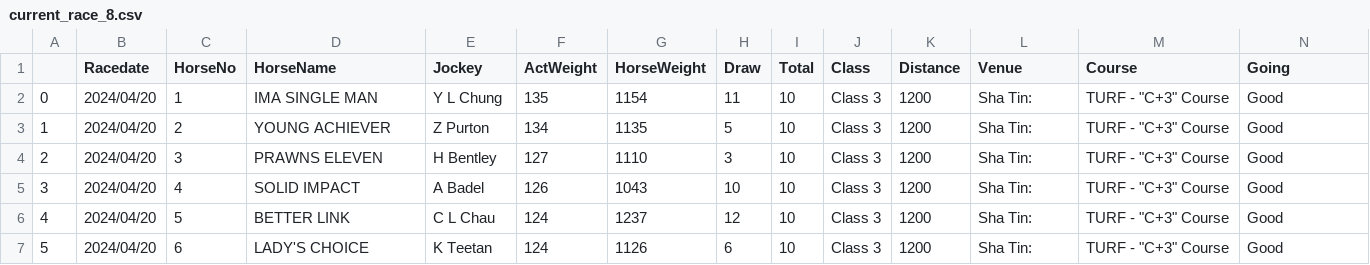
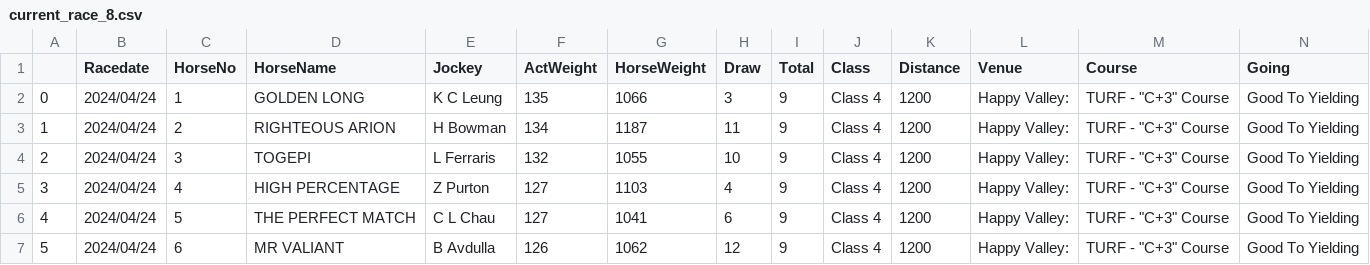
Before and after one commit to monkeynyp/horsegame, a CSV file: racecard/data/current_race_8.csv, drawn as a sheet; only a part is shown; the diff covers the shown part only.

```diff
--- a/racecard/data/current_race_8.csv
+++ b/racecard/data/current_race_8.csv
@@ -1,7 +1,7 @@
 ,Racedate,HorseNo,HorseName,Jockey,ActWeight,HorseWeight,Draw,Total,Class,Distance,Venue,Course,Going
-0,2024/04/20,1,IMA SINGLE MAN,Y L Chung,135,1154,11,10,Class 3,1200,Sha Tin:,"TURF - ""C+3"" Course",Good
-1,2024/04/20,2,YOUNG ACHIEVER,Z Purton,134,1135,5,10,Class 3,1200,Sha Tin:,"TURF - ""C+3"" Course",Good
-2,2024/04/20,3,PRAWNS ELEVEN,H Bentley,127,1110,3,10,Class 3,1200,Sha Tin:,"TURF - ""C+3"" Course",Good
-3,2024/04/20,4,SOLID IMPACT,A Badel,126,1043,10,10,Class 3,1200,Sha Tin:,"TURF - ""C+3"" Course",Good
-4,2024/04/20,5,BETTER LINK,C L Chau,124,1237,12,10,Class 3,1200,Sha Tin:,"TURF - ""C+3"" Course",Good
-5,2024/04/20,6,LADY'S CHOICE,K Teetan,124,1126,6,10,Class 3,1200,Sha Tin:,"TURF - ""C+3"" Course",Good
+0,2024/04/24,1,GOLDEN LONG,K C Leung,135,1066,3,9,Class 4,1200,Happy Valley:,"TURF - ""C+3"" Course",Good To Yielding
+1,2024/04/24,2,RIGHTEOUS ARION,H Bowman,134,1187,11,9,Class 4,1200,Happy Valley:,"TURF - ""C+3"" Course",Good To Yielding
+2,2024/04/24,3,TOGEPI,L Ferraris,132,1055,10,9,Class 4,1200,Happy Valley:,"TURF - ""C+3"" Course",Good To Yielding
+3,2024/04/24,4,HIGH PERCENTAGE,Z Purton,127,1103,4,9,Class 4,1200,Happy Valley:,"TURF - ""C+3"" Course",Good To Yielding
+4,2024/04/24,5,THE PERFECT MATCH,C L Chau,127,1041,6,9,Class 4,1200,Happy Valley:,"TURF - ""C+3"" Course",Good To Yielding
+5,2024/04/24,6,MR VALIANT,B Avdulla,126,1062,12,9,Class 4,1200,Happy Valley:,"TURF - ""C+3"" Course",Good To Yielding
```
Also changed, not shown: 59 edited cells elsewhere in this file, racecard/data/current_race_1.csv, racecard/data/current_race_3.csv, 17 other files.
